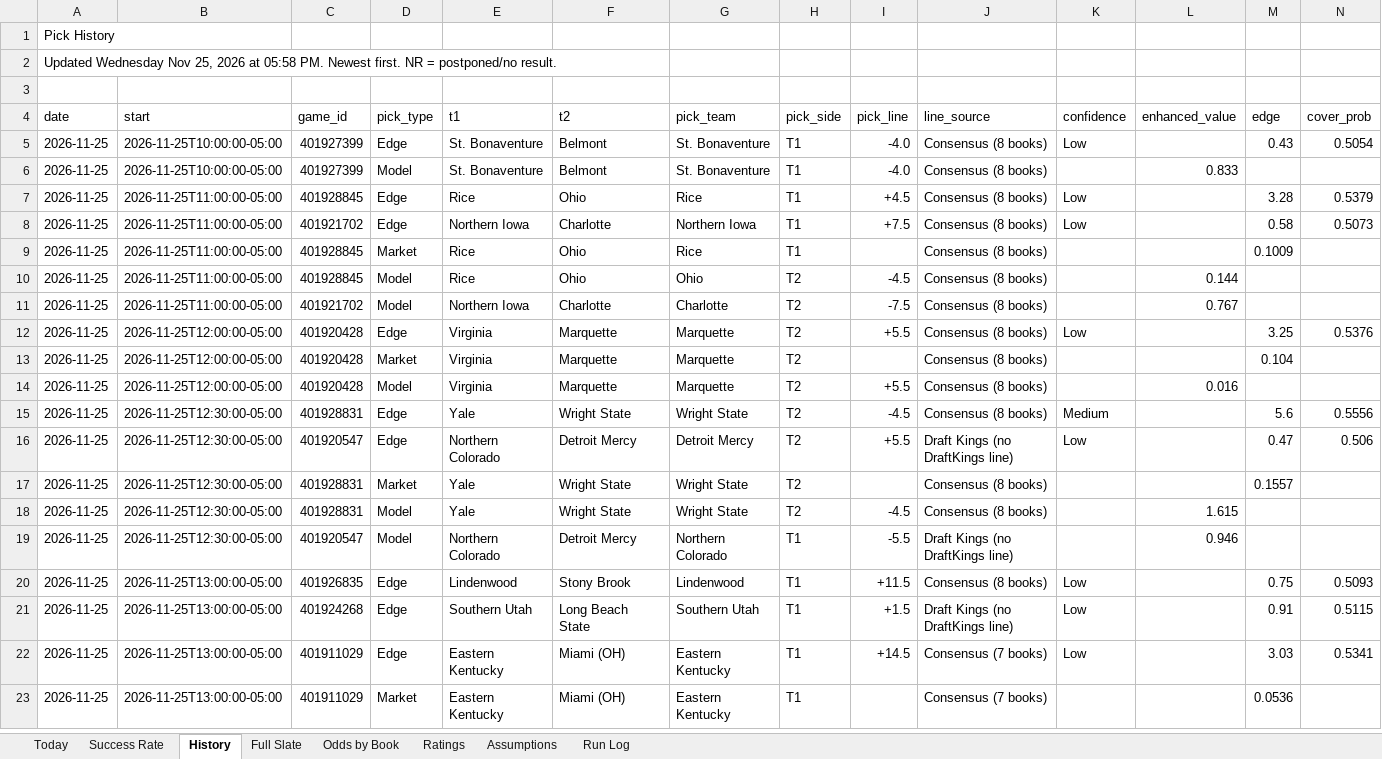
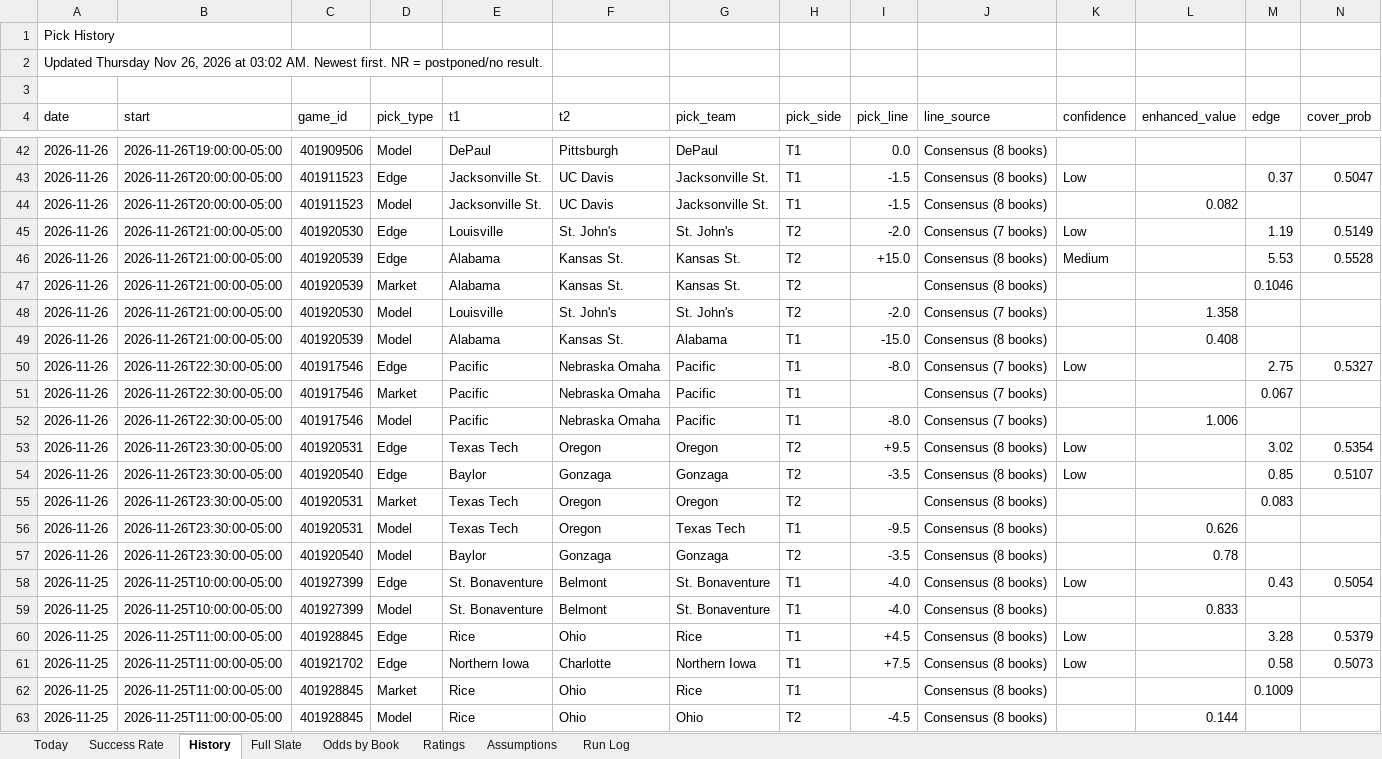
Before and after one commit to coltenmorris/ncaam-model, an Excel workbook: docs/NCAAM_Dashboard.xlsx, sheet History, drawn as a sheet; only a part is shown, gaps mark what is left out; the shorter side is filled out with more unchanged rows; values as stored, in another font and other column widths than the file's, no cell formats; rows hold the shown columns only; the diff covers the shown part only; the diff names each change by its address in the sheet, - before the commit and + after, or states it on an @@ line.

```diff
--- a/docs/NCAAM_Dashboard.xlsx (sheet History)
+++ b/docs/NCAAM_Dashboard.xlsx (sheet History)
-A2 (date): Updated Wednesday Nov 25, 2026 at 05:58 PM. Newest first.…
+A2 (date): Updated Thursday Nov 26, 2026 at 03:02 AM. Newest first.…
+row 42: 2026-11-26 | 2026-11-26T19:00:00-05:00 | 401909506 | Model | DePaul | Pittsburgh | DePaul | T1 | 0.0 | Consensus (8 books)
+row 43: 2026-11-26 | 2026-11-26T20:00:00-05:00 | 401911523 | Edge | Jacksonville St. | UC Davis | Jacksonville St. | T1 | -1.5 | Consensus (8 books) | Low |  | 0.37 | 0.5047
+row 44: 2026-11-26 | 2026-11-26T20:00:00-05:00 | 401911523 | Model | Jacksonville St. | UC Davis | Jacksonville St. | T1 | -1.5 | Consensus (8 books) |  | 0.082
+row 45: 2026-11-26 | 2026-11-26T21:00:00-05:00 | 401920530 | Edge | Louisville | St. John's | St. John's | T2 | -2.0 | Consensus (7 books) | Low |  | 1.19 | 0.5149
+row 46: 2026-11-26 | 2026-11-26T21:00:00-05:00 | 401920539 | Edge | Alabama | Kansas St. | Kansas St. | T2 | +15.0 | Consensus (8 books) | Medium |  | 5.53 | 0.5528
+row 47: 2026-11-26 | 2026-11-26T21:00:00-05:00 | 401920539 | Market | Alabama | Kansas St. | Kansas St. | T2 |  | Consensus (8 books) |  |  | 0.1046
+row 48: 2026-11-26 | 2026-11-26T21:00:00-05:00 | 401920530 | Model | Louisville | St. John's | St. John's | T2 | -2.0 | Consensus (7 books) |  | 1.358
+row 49: 2026-11-26 | 2026-11-26T21:00:00-05:00 | 401920539 | Model | Alabama | Kansas St. | Alabama | T1 | -15.0 | Consensus (8 books) |  | 0.408
+row 50: 2026-11-26 | 2026-11-26T22:30:00-05:00 | 401917546 | Edge | Pacific | Nebraska Omaha | Pacific | T1 | -8.0 | Consensus (7 books) | Low |  | 2.75 | 0.5327
+row 51: 2026-11-26 | 2026-11-26T22:30:00-05:00 | 401917546 | Market | Pacific | Nebraska Omaha | Pacific | T1 |  | Consensus (7 books) |  |  | 0.067
+row 52: 2026-11-26 | 2026-11-26T22:30:00-05:00 | 401917546 | Model | Pacific | Nebraska Omaha | Pacific | T1 | -8.0 | Consensus (7 books) |  | 1.006
+row 53: 2026-11-26 | 2026-11-26T23:30:00-05:00 | 401920531 | Edge | Texas Tech | Oregon | Oregon | T2 | +9.5 | Consensus (8 books) | Low |  | 3.02 | 0.5354
+row 54: 2026-11-26 | 2026-11-26T23:30:00-05:00 | 401920540 | Edge | Baylor | Gonzaga | Gonzaga | T2 | -3.5 | Consensus (8 books) | Low |  | 0.85 | 0.5107
+row 55: 2026-11-26 | 2026-11-26T23:30:00-05:00 | 401920531 | Market | Texas Tech | Oregon | Oregon | T2 |  | Consensus (8 books) |  |  | 0.083
+row 56: 2026-11-26 | 2026-11-26T23:30:00-05:00 | 401920531 | Model | Texas Tech | Oregon | Texas Tech | T1 | -9.5 | Consensus (8 books) |  | 0.626
+row 57: 2026-11-26 | 2026-11-26T23:30:00-05:00 | 401920540 | Model | Baylor | Gonzaga | Gonzaga | T2 | -3.5 | Consensus (8 books) |  | 0.78
```
Also changed, not shown: 37 added rows and 412 edited cells elsewhere in this sheet, sheet Odds by Book, sheet Full Slate, sheet Ratings, sheet Today, sheet Success Rate, sheet Run Log, cell formats, 7 other files.
